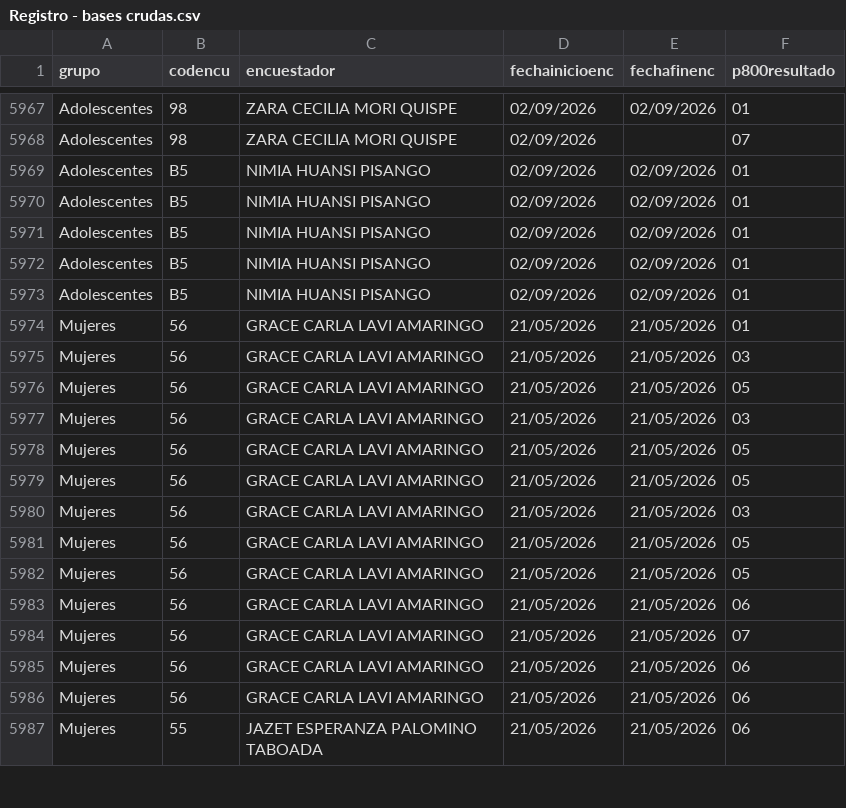
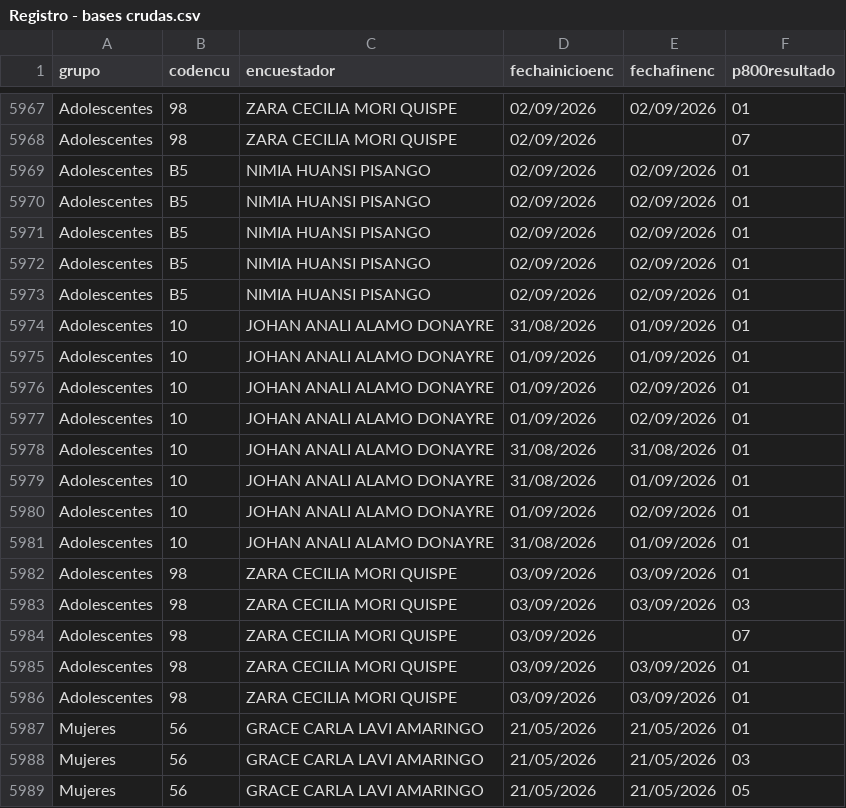
Before and after one commit to apmoncadaa-spec/dashboard-seguimiento-ijm, a CSV file: data/Registro - bases crudas.csv, drawn as a sheet; only a part is shown, gaps mark what is left out; the shorter side is filled out with more unchanged rows; the diff covers the shown part only.

```diff
--- a/data/Registro - bases crudas.csv
+++ b/data/Registro - bases crudas.csv
@@ -5973,2 +5973,15 @@ Adolescentes,B5,NIMIA HUANSI PISANGO,02/09/2026,02/09/2026,01
 Adolescentes,B5,NIMIA HUANSI PISANGO,02/09/2026,02/09/2026,01
+Adolescentes,10,JOHAN ANALI ALAMO DONAYRE,31/08/2026,01/09/2026,01
+Adolescentes,10,JOHAN ANALI ALAMO DONAYRE,01/09/2026,01/09/2026,01
+Adolescentes,10,JOHAN ANALI ALAMO DONAYRE,01/09/2026,02/09/2026,01
+Adolescentes,10,JOHAN ANALI ALAMO DONAYRE,01/09/2026,02/09/2026,01
+Adolescentes,10,JOHAN ANALI ALAMO DONAYRE,31/08/2026,31/08/2026,01
+Adolescentes,10,JOHAN ANALI ALAMO DONAYRE,31/08/2026,01/09/2026,01
+Adolescentes,10,JOHAN ANALI ALAMO DONAYRE,01/09/2026,02/09/2026,01
+Adolescentes,10,JOHAN ANALI ALAMO DONAYRE,31/08/2026,01/09/2026,01
+Adolescentes,98,ZARA CECILIA MORI QUISPE,03/09/2026,03/09/2026,01
+Adolescentes,98,ZARA CECILIA MORI QUISPE,03/09/2026,03/09/2026,03
+Adolescentes,98,ZARA CECILIA MORI QUISPE,03/09/2026,,07
+Adolescentes,98,ZARA CECILIA MORI QUISPE,03/09/2026,03/09/2026,01
+Adolescentes,98,ZARA CECILIA MORI QUISPE,03/09/2026,03/09/2026,01
 Mujeres,56,GRACE CARLA LAVI AMARINGO,21/05/2026,21/05/2026,01
```
Also changed, not shown: 20 added rows and 1 edited cell elsewhere in this file, 7 other files.
